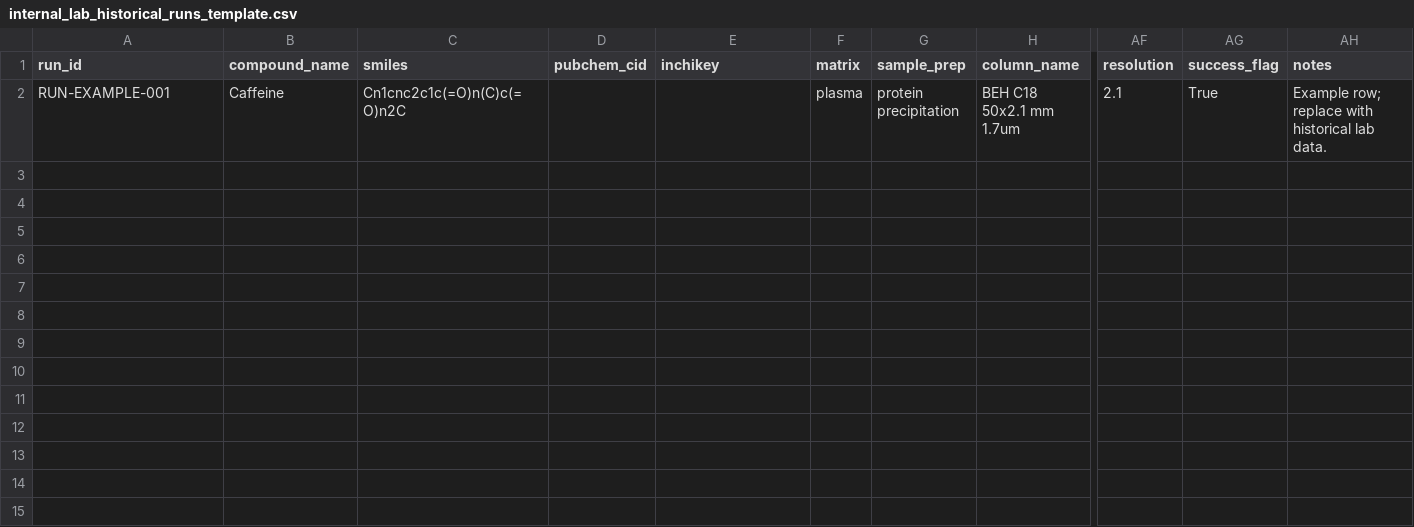
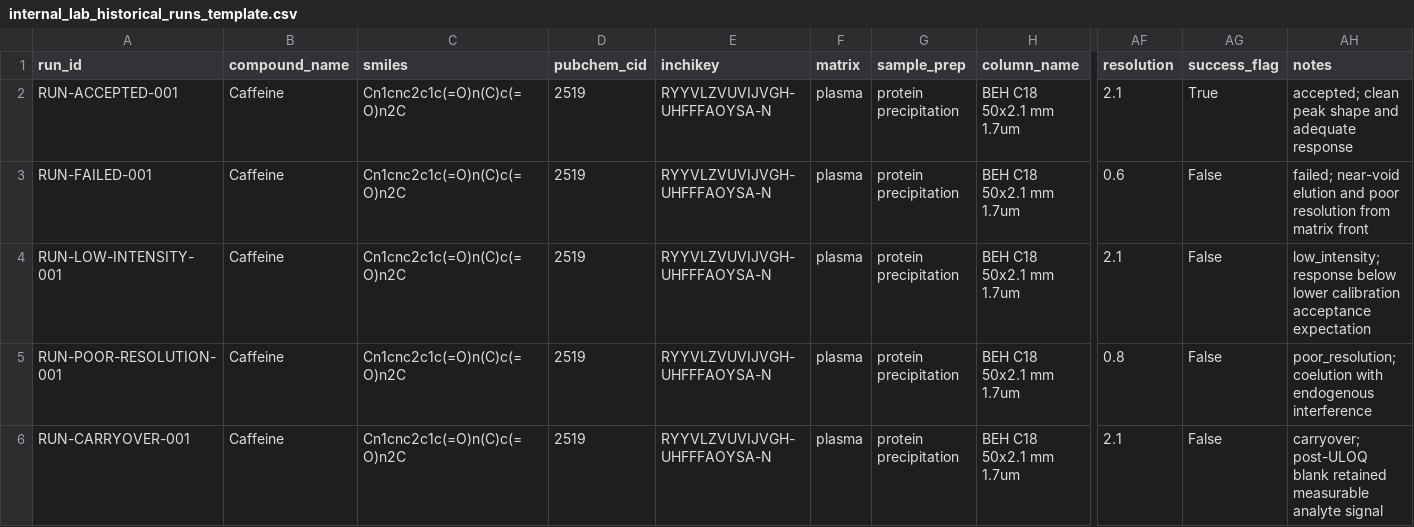
Before and after one commit to namzhale/chromaintel, a CSV file: data/templates/internal_lab_historical_runs_template.csv, drawn as a sheet; only a part is shown, gaps mark what is left out; rows hold the shown columns only; the diff names each change by its address in the sheet, - before the commit and + after, or states it on an @@ line.

```diff
--- a/data/templates/internal_lab_historical_runs_template.csv
+++ b/data/templates/internal_lab_historical_runs_template.csv
-A2 (run_id): RUN-EXAMPLE-001
+A2 (run_id): RUN-ACCEPTED-001
-D2 (pubchem_cid): (empty)
+D2 (pubchem_cid): 2519
-E2 (inchikey): (empty)
+E2 (inchikey): RYYVLZVUVIJVGH-UHFFFAOYSA-N
-AH2 (notes): Example row; replace with historical lab data.
+AH2 (notes): accepted; clean peak shape and adequate response
+row 3: RUN-FAILED-001 | Caffeine | Cn1cnc2c1c(=O)n(C)c(=O)n2C | 2519 | RYYVLZVUVIJVGH-UHFFFAOYSA-N | plasma | protein precipitation | BEH C18 50x2.1 mm 1.7um | 0.6 | False | failed; near-void elution and poor resolution from matrix front
+row 4: RUN-LOW-INTENSITY-001 | Caffeine | Cn1cnc2c1c(=O)n(C)c(=O)n2C | 2519 | RYYVLZVUVIJVGH-UHFFFAOYSA-N | plasma | protein precipitation | BEH C18 50x2.1 mm 1.7um | 2.1 | False | low_intensity; response below lower calibration acceptance expectation
+row 5: RUN-POOR-RESOLUTION-001 | Caffeine | Cn1cnc2c1c(=O)n(C)c(=O)n2C | 2519 | RYYVLZVUVIJVGH-UHFFFAOYSA-N | plasma | protein precipitation | BEH C18 50x2.1 mm 1.7um | 0.8 | False | poor_resolution; coelution with endogenous interference
+row 6: RUN-CARRYOVER-001 | Caffeine | Cn1cnc2c1c(=O)n(C)c(=O)n2C | 2519 | RYYVLZVUVIJVGH-UHFFFAOYSA-N | plasma | protein precipitation | BEH C18 50x2.1 mm 1.7um | 2.1 | False | carryover; post-ULOQ blank retained measurable analyte signal
```
Also changed, not shown: 7 other files.
